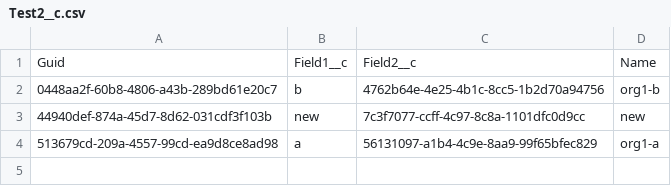
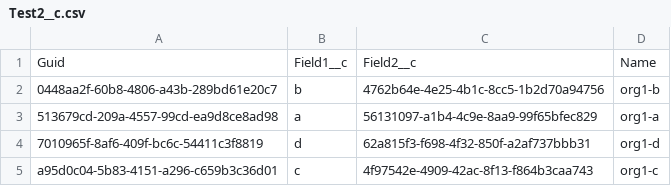
Before and after one commit to wclapier/release-test, a CSV file: Test2__c.csv, drawn as a sheet; removed rows and columns are numbered as before the commit, all else as after; the diff names each change by its address in the sheet, - before the commit and + after, or states it on an @@ line.

```diff
--- a/Test2__c.csv
+++ b/Test2__c.csv
-row 3: 44940def-874a-45d7-8d62-031cdf3f103b | new | 7c3f7077-ccff-4c97-8c8a-1101dfc0d9cc | new
+row 4: 7010965f-8af6-409f-bc6c-54411c3f8819 | d | 62a815f3-f698-4f32-850f-a2af737bbb31 | org1-d
+row 5: a95d0c04-5b83-4151-a296-c659b3c36d01 | c | 4f97542e-4909-42ac-8f13-f864b3caa743 | org1-c
```
Also changed, not shown: Test1__c.csv, Test4__c.csv, 1 other file.
